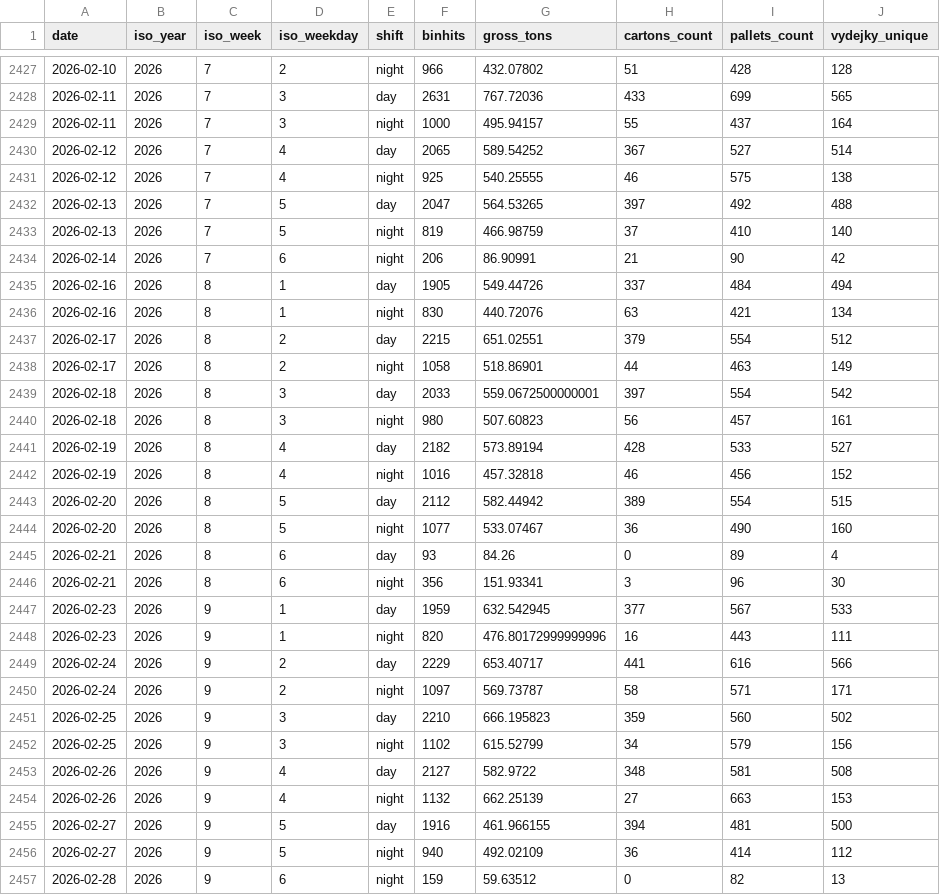
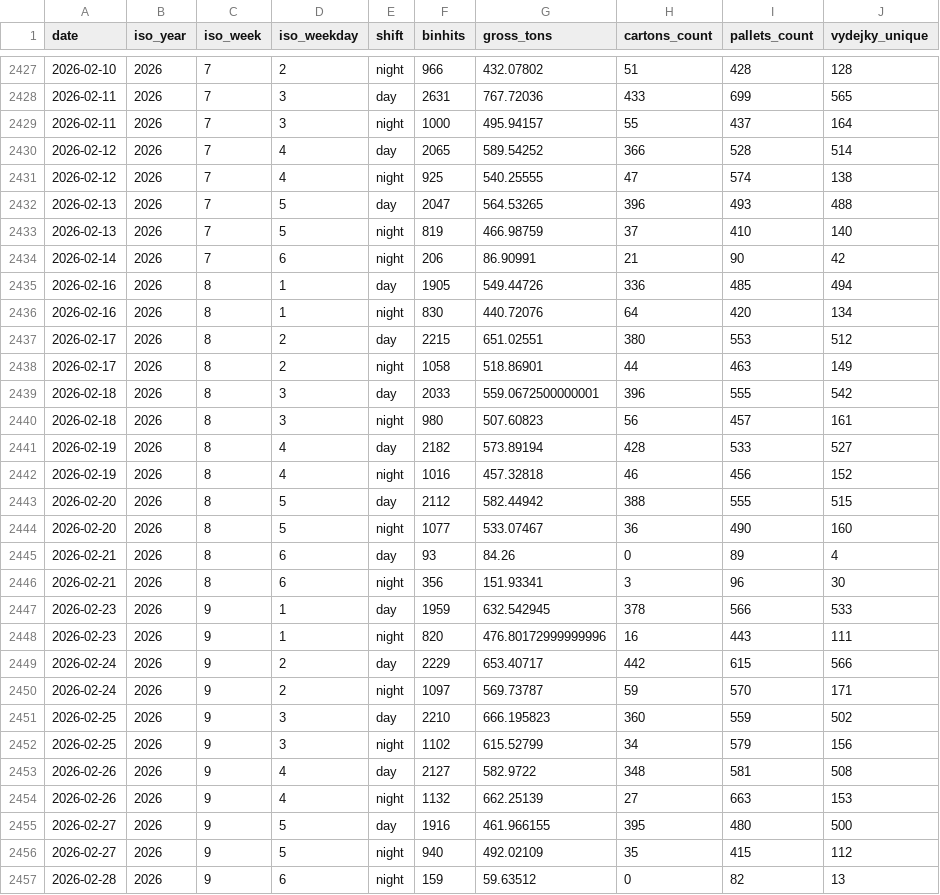
Before and after one commit to lukvavra-ai/whs-dash, a CSV file: packed_shift_kpis.csv, drawn as a sheet; only a part is shown, gaps mark what is left out; the diff covers the shown part only.

```diff
--- a/packed_shift_kpis.csv
+++ b/packed_shift_kpis.csv
@@ -2429,12 +2429,12 @@
 2026-02-11,2026,7,3,night,1000,495.94157,55,437,164
-2026-02-12,2026,7,4,day,2065,589.54252,367,527,514
-2026-02-12,2026,7,4,night,925,540.25555,46,575,138
-2026-02-13,2026,7,5,day,2047,564.53265,397,492,488
+2026-02-12,2026,7,4,day,2065,589.54252,366,528,514
+2026-02-12,2026,7,4,night,925,540.25555,47,574,138
+2026-02-13,2026,7,5,day,2047,564.53265,396,493,488
 2026-02-13,2026,7,5,night,819,466.98759,37,410,140
 2026-02-14,2026,7,6,night,206,86.90991,21,90,42
-2026-02-16,2026,8,1,day,1905,549.44726,337,484,494
-2026-02-16,2026,8,1,night,830,440.72076,63,421,134
-2026-02-17,2026,8,2,day,2215,651.02551,379,554,512
+2026-02-16,2026,8,1,day,1905,549.44726,336,485,494
+2026-02-16,2026,8,1,night,830,440.72076,64,420,134
+2026-02-17,2026,8,2,day,2215,651.02551,380,553,512
 2026-02-17,2026,8,2,night,1058,518.86901,44,463,149
-2026-02-18,2026,8,3,day,2033,559.0672500000001,397,554,542
+2026-02-18,2026,8,3,day,2033,559.0672500000001,396,555,542
 2026-02-18,2026,8,3,night,980,507.60823,56,457,161
@@ -2442,3 +2442,3 @@
 2026-02-19,2026,8,4,night,1016,457.32818,46,456,152
-2026-02-20,2026,8,5,day,2112,582.44942,389,554,515
+2026-02-20,2026,8,5,day,2112,582.44942,388,555,515
 2026-02-20,2026,8,5,night,1077,533.07467,36,490,160
@@ -2446,7 +2446,7 @@
 2026-02-21,2026,8,6,night,356,151.93341,3,96,30
-2026-02-23,2026,9,1,day,1959,632.542945,377,567,533
+2026-02-23,2026,9,1,day,1959,632.542945,378,566,533
 2026-02-23,2026,9,1,night,820,476.80172999999996,16,443,111
-2026-02-24,2026,9,2,day,2229,653.40717,441,616,566
-2026-02-24,2026,9,2,night,1097,569.73787,58,571,171
-2026-02-25,2026,9,3,day,2210,666.195823,359,560,502
+2026-02-24,2026,9,2,day,2229,653.40717,442,615,566
+2026-02-24,2026,9,2,night,1097,569.73787,59,570,171
+2026-02-25,2026,9,3,day,2210,666.195823,360,559,502
 2026-02-25,2026,9,3,night,1102,615.52799,34,579,156
@@ -2454,4 +2454,4 @@
 2026-02-26,2026,9,4,night,1132,662.25139,27,663,153
-2026-02-27,2026,9,5,day,1916,461.966155,394,481,500
-2026-02-27,2026,9,5,night,940,492.02109,36,414,112
+2026-02-27,2026,9,5,day,1916,461.966155,395,480,500
+2026-02-27,2026,9,5,night,940,492.02109,35,415,112
 2026-02-28,2026,9,6,night,159,59.63512,0,82,13
```
Also changed, not shown: 1 added row and 83 edited cells elsewhere in this file, loaded_daily_kpis.csv, loaded_shift_kpis.csv, 2 other files.
